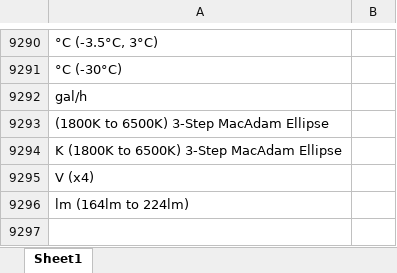
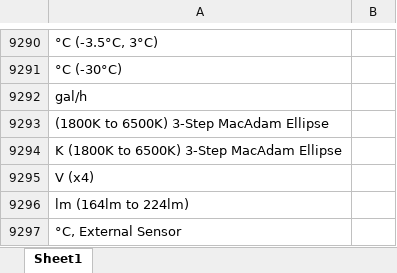
Before and after one commit to Hima9791/map, an Excel workbook: mapping.xlsx, sheet Sheet1, drawn as a sheet; only a part is shown, gaps mark what is left out; values as stored, in another font and other column widths than the file's, no borders; the diff names each change by its address in the sheet, - before the commit and + after, or states it on an @@ line.

Commit message:
Update mapping file via Streamlit app

```diff
--- a/mapping.xlsx (sheet Sheet1)
+++ b/mapping.xlsx (sheet Sheet1)
+row 9297: °C, External Sensor
```
